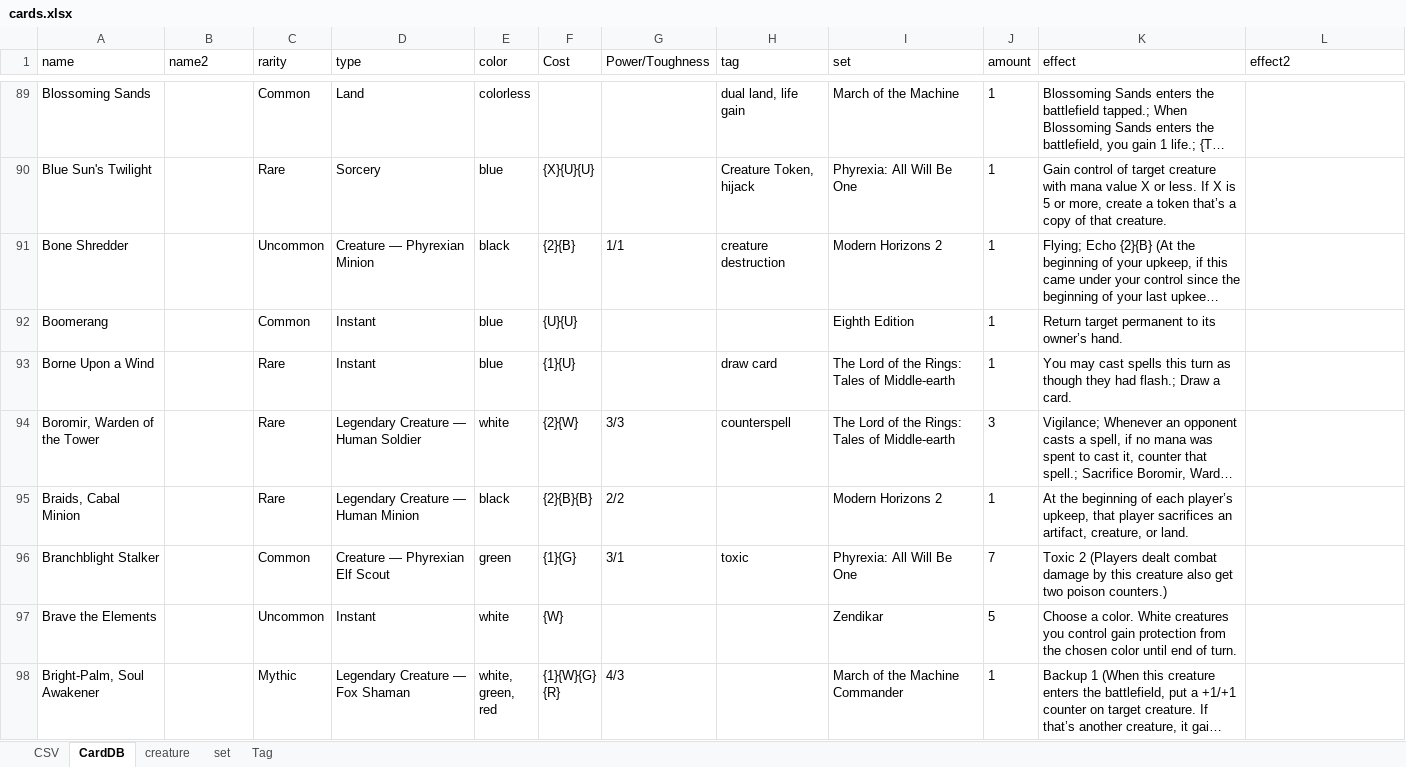
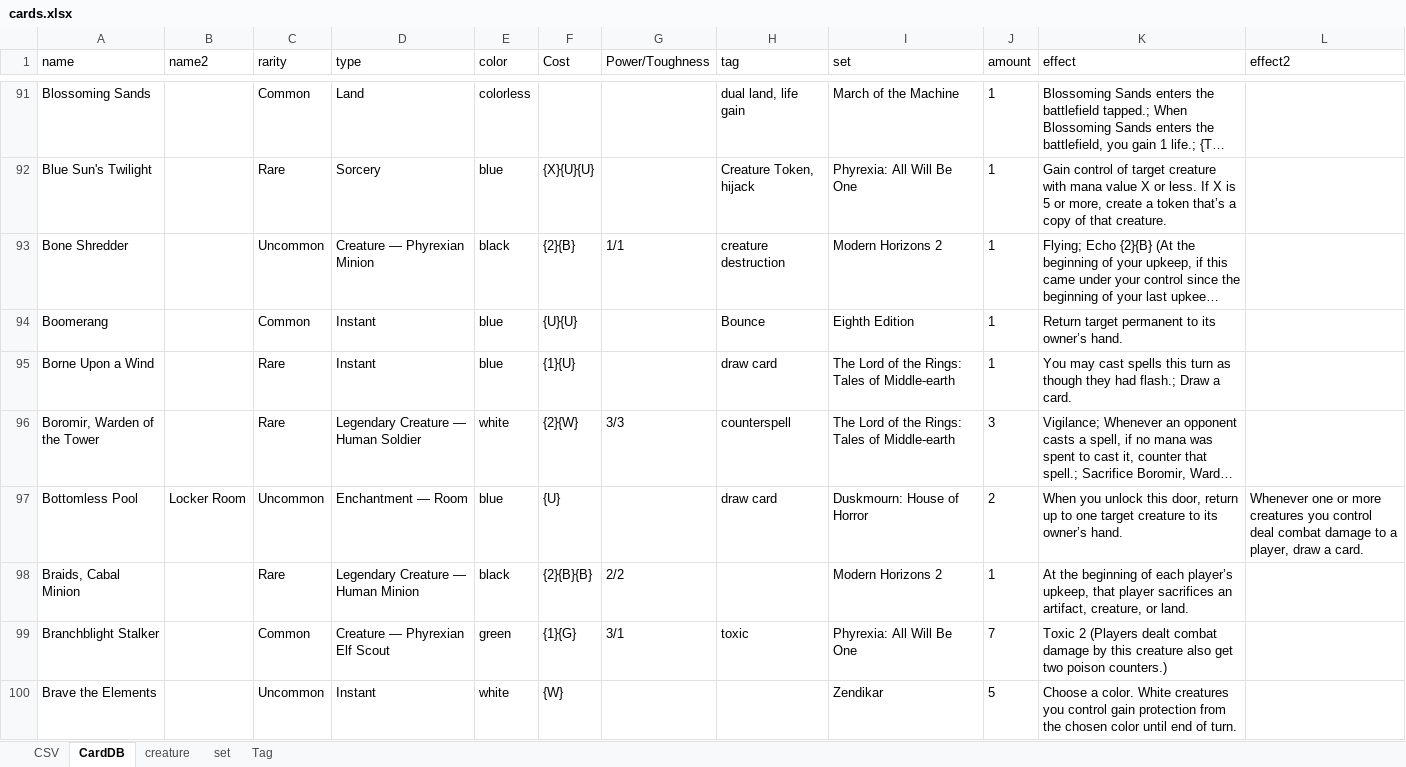
Before and after one commit to PacifistLiu/mtg, an Excel workbook: cards.xlsx, sheet CardDB, drawn as a sheet; only a part is shown, gaps mark what is left out; the shorter side is filled out with more unchanged rows; long unchanged cells end in …; values as stored, in another font and other column widths than the file's, no borders; conditional formats not drawn; addresses are those after the commit; the diff covers the shown part only; the diff names each change by its address in the sheet, - before the commit and + after, or states it on an @@ line.

```diff
--- a/cards.xlsx (sheet CardDB)
+++ b/cards.xlsx (sheet CardDB)
-H94 (tag): (empty)
+H94 (tag): Bounce
+row 97: Bottomless Pool | Locker Room | Uncommon | Enchantment — Room | blue | {U} |  | draw card | Duskmourn: House of Horror | 2 | When you unlock this door, return up to one target creature to its owner’s hand. | Whenever one or more creatures you control deal combat damage to a player, draw a card.
```
Also changed, not shown: 49 added rows and 34 edited cells elsewhere in this sheet, sheet CSV, sheet Tag, sheet creature, formulas that keep their value, 2 other files.
